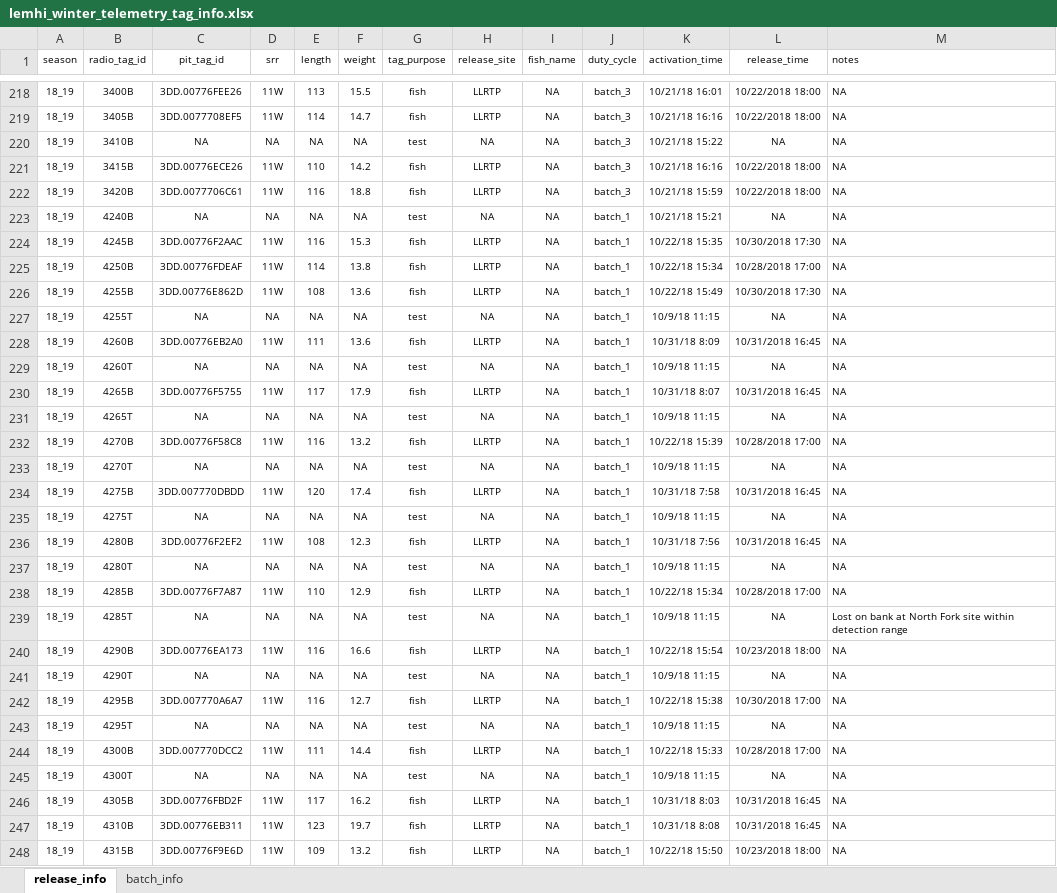
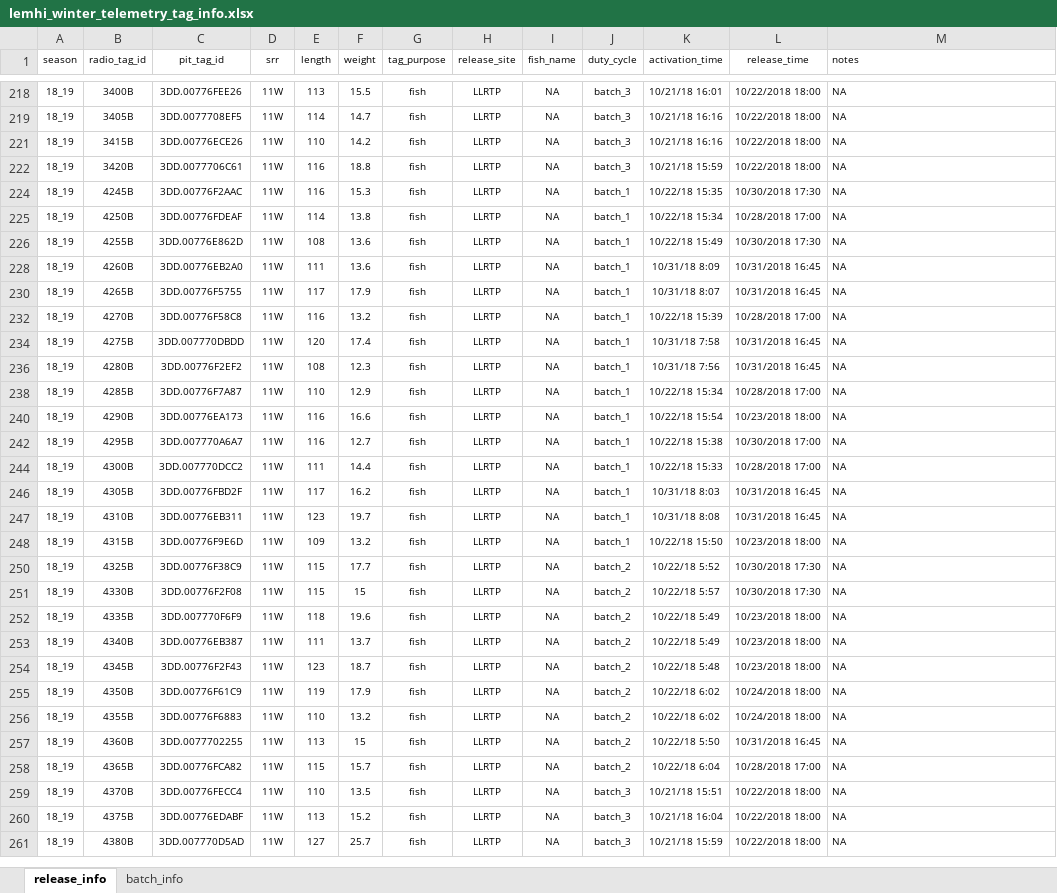
Before and after one commit to mackerman44/telemetyr, an Excel workbook: data/prepped/tag_release/lemhi_winter_telemetry_tag_info.xlsx, sheet release_info, drawn as a sheet; only a part is shown, gaps mark what is left out; the shorter side is filled out with more unchanged rows; values as stored, in another font and other column widths than the file's, no borders; the diff covers the shown part only; the diff names each change by its address in the sheet, - before the commit and + after, or states it on an @@ line.

```diff
--- a/data/prepped/tag_release/lemhi_winter_telemetry_tag_info.xlsx (sheet release_info)
+++ b/data/prepped/tag_release/lemhi_winter_telemetry_tag_info.xlsx (sheet release_info)
@@ row 220 hidden: 18_19 | 3410B | NA | NA | NA | NA | test | NA | NA | batch_3 | 10/21/18 15:22 | NA | NA @@
@@ row 223 hidden: 18_19 | 4240B | NA | NA | NA | NA | test | NA | NA | batch_1 | 10/21/18 15:21 | NA | NA @@
@@ row 227 hidden: 18_19 | 4255T | NA | NA | NA | NA | test | NA | NA | batch_1 | 10/9/18 11:15 | NA | NA @@
@@ row 229 hidden: 18_19 | 4260T | NA | NA | NA | NA | test | NA | NA | batch_1 | 10/9/18 11:15 | NA | NA @@
@@ row 231 hidden: 18_19 | 4265T | NA | NA | NA | NA | test | NA | NA | batch_1 | 10/9/18 11:15 | NA | NA @@
@@ row 233 hidden: 18_19 | 4270T | NA | NA | NA | NA | test | NA | NA | batch_1 | 10/9/18 11:15 | NA | NA @@
@@ row 235 hidden: 18_19 | 4275T | NA | NA | NA | NA | test | NA | NA | batch_1 | 10/9/18 11:15 | NA | NA @@
@@ row 237 hidden: 18_19 | 4280T | NA | NA | NA | NA | test | NA | NA | batch_1 | 10/9/18 11:15 | NA | NA @@
@@ row 239 hidden: 18_19 | 4285T | NA | NA | NA | NA | test | NA | NA | batch_1 | 10/9/18 11:15 | NA | Lost on bank at North Fork site within detection range @@
@@ row 241 hidden: 18_19 | 4290T | NA | NA | NA | NA | test | NA | NA | batch_1 | 10/9/18 11:15 | NA | NA @@
@@ row 243 hidden: 18_19 | 4295T | NA | NA | NA | NA | test | NA | NA | batch_1 | 10/9/18 11:15 | NA | NA @@
@@ row 245 hidden: 18_19 | 4300T | NA | NA | NA | NA | test | NA | NA | batch_1 | 10/9/18 11:15 | NA | NA @@
```
Also changed, not shown: 95 hidden or unhidden rows and 1 edited cell elsewhere in this sheet.
